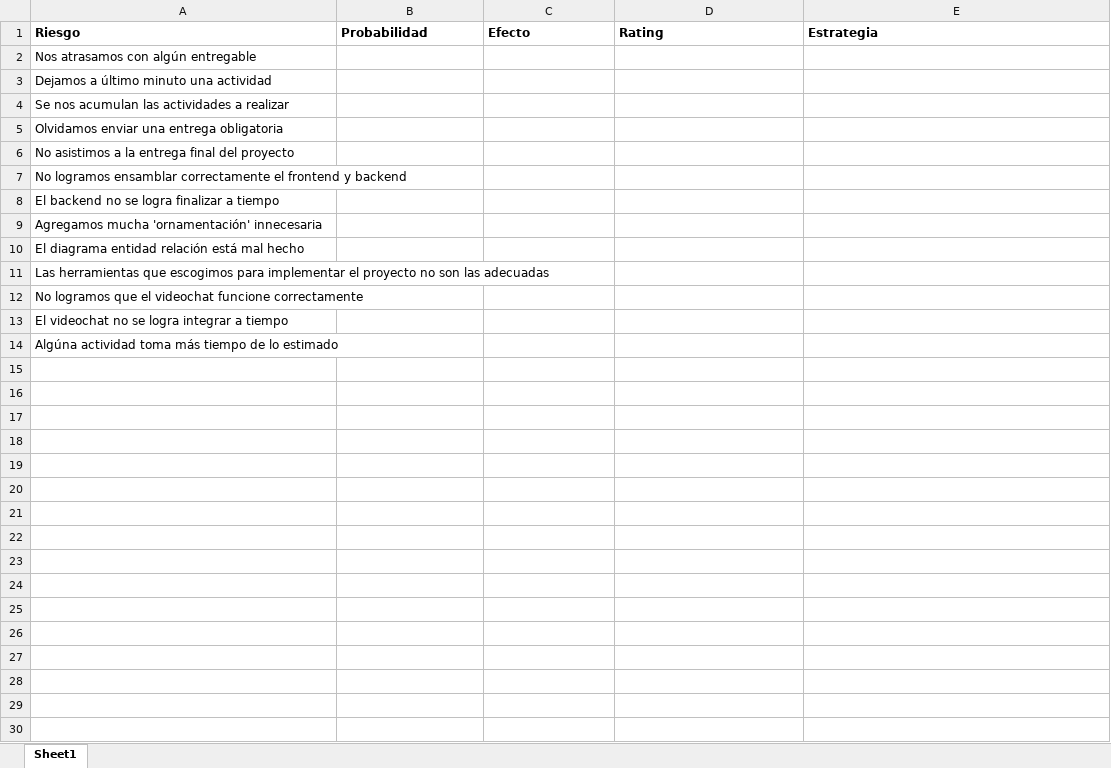
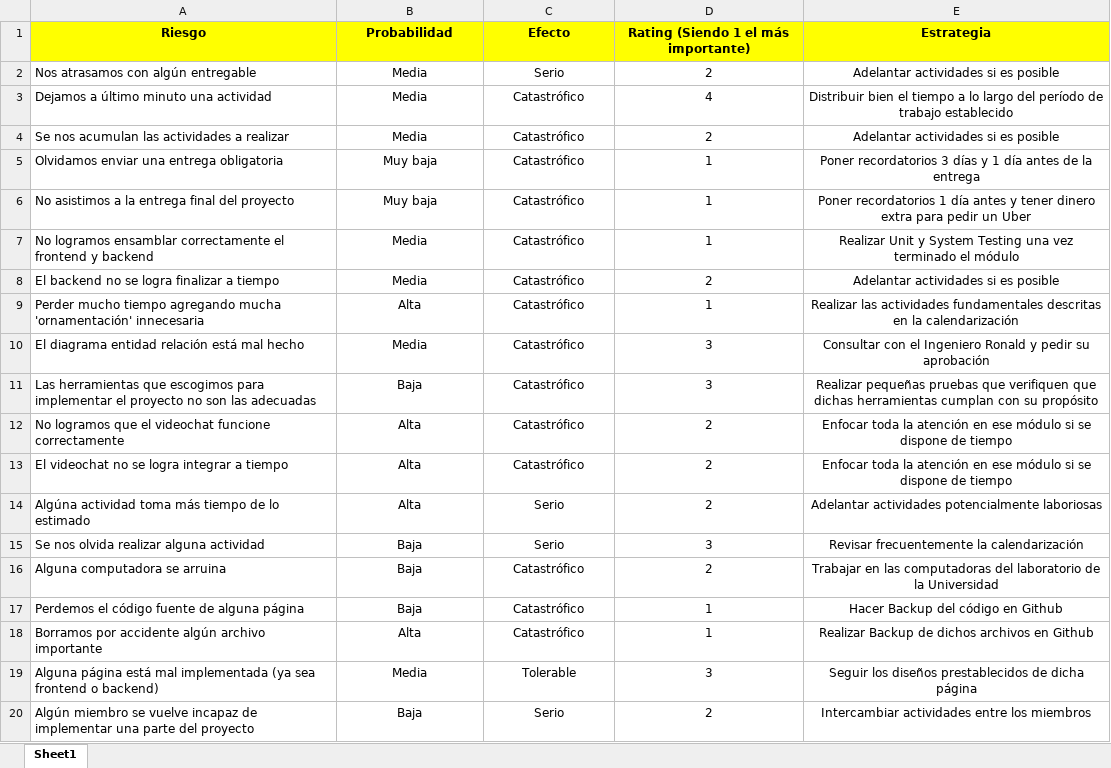
Before and after one commit to KevinHern/ingsoft, an Excel workbook: Plan de Trabajo/Analisas_de_Riesgos.xlsx, sheet Sheet1, drawn as a sheet; values as stored, in another font and other column widths than the file's, no borders; conditional formats not drawn; removed rows and columns are numbered as before the commit, all else as after; the diff names each change by its address in the sheet, - before the commit and + after, or states it on an @@ line.

Commit message:
Version 2

```diff
--- a/Plan de Trabajo/Analisas_de_Riesgos.xlsx (sheet Sheet1)
+++ b/Plan de Trabajo/Analisas_de_Riesgos.xlsx (sheet Sheet1)
@@ A1:E1 fill: none → #FFFF00, alignment: left → center @@
-D1: Rating
+D1: Rating (Siendo 1 el más importante)
-B2:B4 (Probabilidad): (empty)
+B2:B4 (Probabilidad): Media
-C2 (Efecto): (empty)
+C2 (Efecto): Serio
-D2: (empty)
+D2: 2
-E2 (Estrategia): (empty)
+E2 (Estrategia): Adelantar actividades si es posible
-C3:C8 (Efecto): (empty)
+C3:C8 (Efecto): Catastrófico
-D3: (empty)
+D3: 4
-E3 (Estrategia): (empty)
+E3 (Estrategia): Distribuir bien el tiempo a lo largo del período de trabajo establecido
-D4: (empty)
+D4: 2
-E4 (Estrategia): (empty)
+E4 (Estrategia): Adelantar actividades si es posible
-B5:B6 (Probabilidad): (empty)
+B5:B6 (Probabilidad): Muy baja
-D5:D7: (empty)
+D5:D7: 1
-E5 (Estrategia): (empty)
+E5 (Estrategia): Poner recordatorios 3 días y 1 día antes de la entrega
-E6 (Estrategia): (empty)
+E6 (Estrategia): Poner recordatorios 1 día antes y tener dinero extra para pedir un Uber
-B7:B8 (Probabilidad): (empty)
+B7:B8 (Probabilidad): Media
-E7 (Estrategia): (empty)
+E7 (Estrategia): Realizar Unit y System Testing una vez terminado el módulo
-D8: (empty)
+D8: 2
-E8 (Estrategia): (empty)
+E8 (Estrategia): Adelantar actividades si es posible
-row 9: Agregamos mucha 'ornamentación' innecesaria
+row 9: Perder mucho tiempo agregando mucha 'ornamentación' innecesaria | Alta | Catastrófico | 1 | Realizar las actividades fundamentales descritas en la calendarización
-B10 (Probabilidad): (empty)
+B10 (Probabilidad): Media
-C10:C13 (Efecto): (empty)
+C10:C13 (Efecto): Catastrófico
-D10:D11: (empty)
+D10:D11: 3
-E10 (Estrategia): (empty)
+E10 (Estrategia): Consultar con el Ingeniero Ronald y pedir su aprobación
-B11 (Probabilidad): (empty)
+B11 (Probabilidad): Baja
-E11 (Estrategia): (empty)
+E11 (Estrategia): Realizar pequeñas pruebas que verifiquen que dichas herramientas cumplan con su propósito
-B12:B14 (Probabilidad): (empty)
+B12:B14 (Probabilidad): Alta
-D12:D14: (empty)
+D12:D14: 2
-E12:E13 (Estrategia): (empty)
+E12:E13 (Estrategia): Enfocar toda la atención en ese módulo si se dispone de tiempo
-C14 (Efecto): (empty)
+C14 (Efecto): Serio
-E14 (Estrategia): (empty)
+E14 (Estrategia): Adelantar actividades potencialmente laboriosas
+row 15: Se nos olvida realizar alguna actividad | Baja | Serio | 3 | Revisar frecuentemente la calendarización
+row 16: Alguna computadora se arruina | Baja | Catastrófico | 2 | Trabajar en las computadoras del laboratorio de la Universidad
+row 17: Perdemos el código fuente de alguna página | Baja | Catastrófico | 1 | Hacer Backup del código en Github
+row 18: Borramos por accidente algún archivo importante | Alta | Catastrófico | 1 | Realizar Backup de dichos archivos en Github
+row 19: Alguna página está mal implementada (ya sea frontend o backend) | Media | Tolerable | 3 | Seguir los diseños prestablecidos de dicha página
+row 20: Algún miembro se vuelve incapaz de implementar una parte del proyecto | Baja | Serio | 2 | Intercambiar actividades entre los miembros
```
